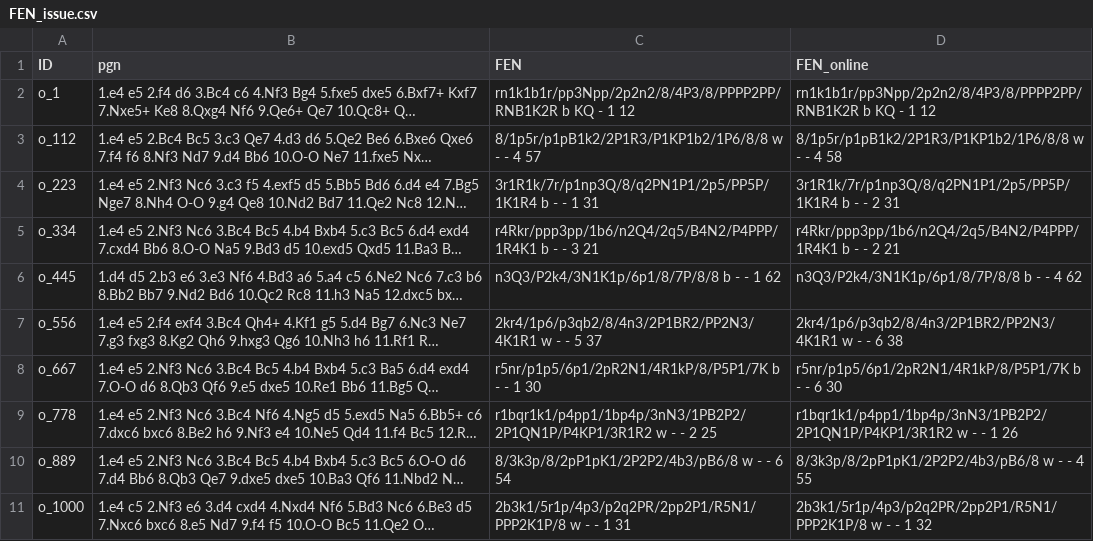
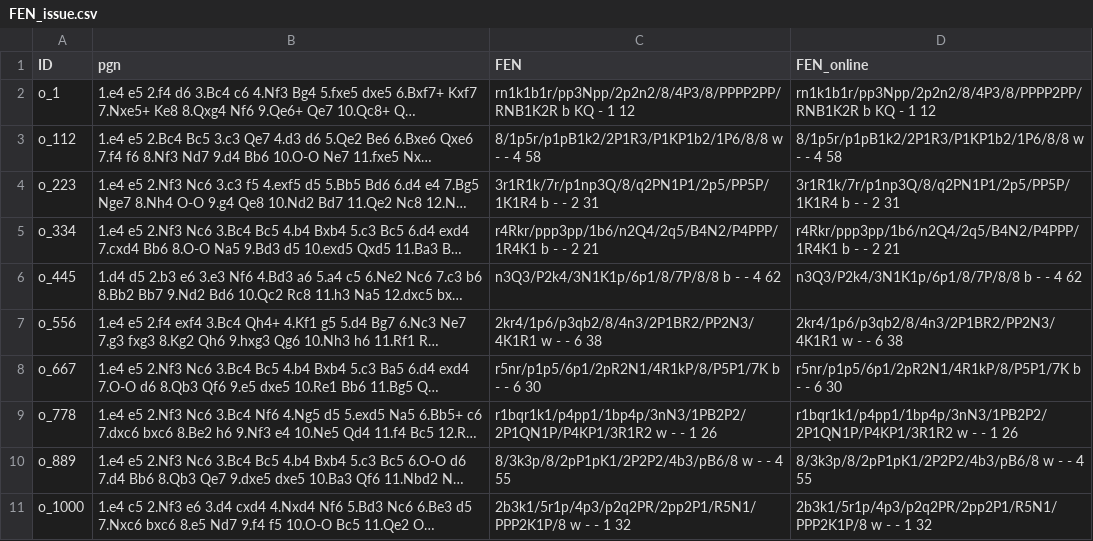
Before and after one commit to brantmerrell/JBChess, a CSV file: FEN_issue.csv, drawn as a sheet; long unchanged cells end in …; the diff names each change by its address in the sheet, - before the commit and + after, or states it on an @@ line.

Commit message:
fix issues 7 & 8 again

```diff
--- a/FEN_issue.csv
+++ b/FEN_issue.csv
-C3 (FEN): …- 4 57
+C3 (FEN): …- 4 58
-C4 (FEN): …- - 1 31
+C4 (FEN): …- - 2 31
-C5 (FEN): …- - 3 21
+C5 (FEN): …- - 2 21
-C6 (FEN): n3Q3/P2k4/3N1K1p/6p1/8/7P/8/8 b - - 1 62
+C6 (FEN): n3Q3/P2k4/3N1K1p/6p1/8/7P/8/8 b - - 4 62
-C7 (FEN): …- - 5 37
+C7 (FEN): …- - 6 38
-C8 (FEN): …- - 1 30
+C8 (FEN): …- - 6 30
-C9 (FEN): …- - 2 25
+C9 (FEN): …- - 1 26
-C10 (FEN): 8/3k3p/8/2pP1pK1/2P2P2/4b3/pB6/8 w - - 6 54
+C10 (FEN): 8/3k3p/8/2pP1pK1/2P2P2/4b3/pB6/8 w - - 4 55
-C11 (FEN): …- 1 31
+C11 (FEN): …- 1 32
```
Also changed, not shown: 3 other files.
